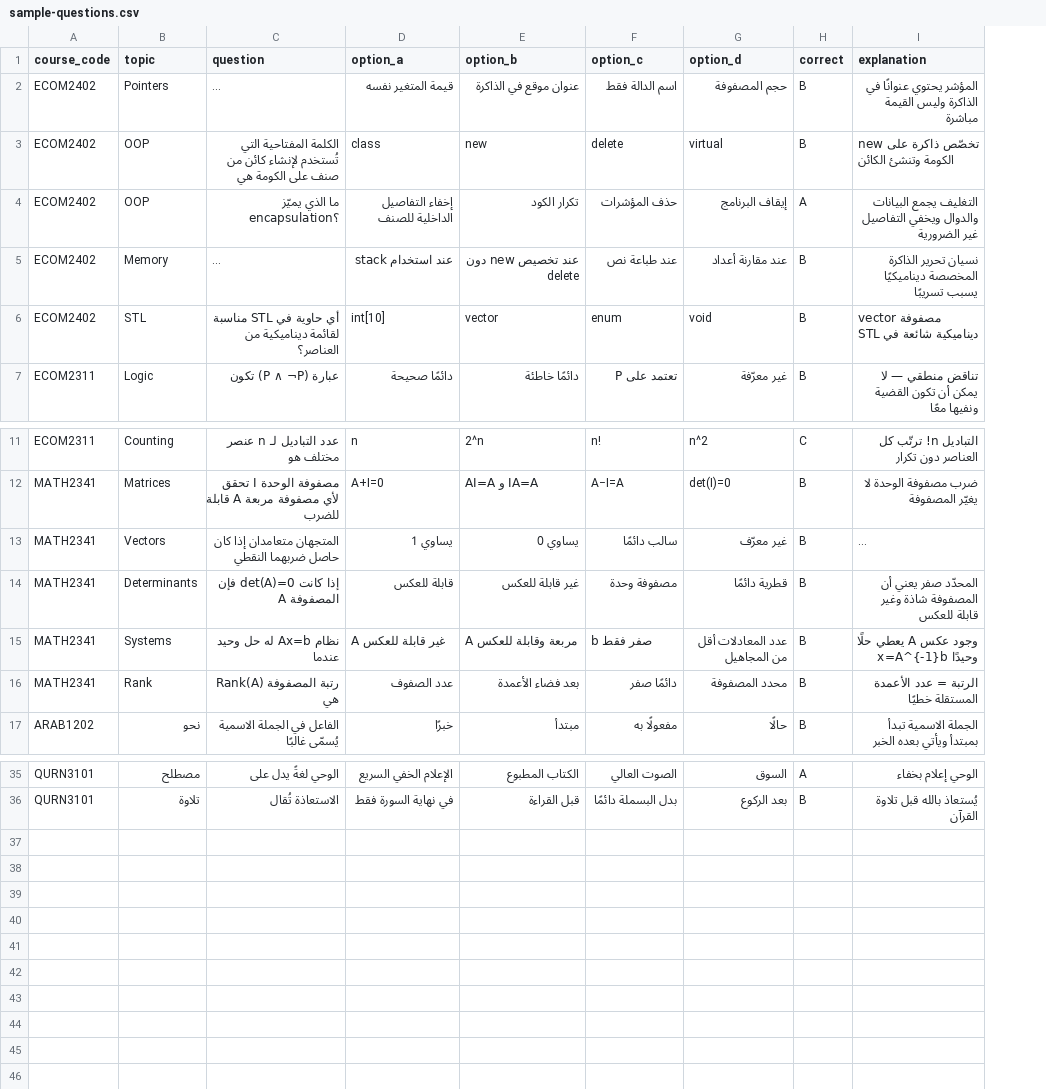
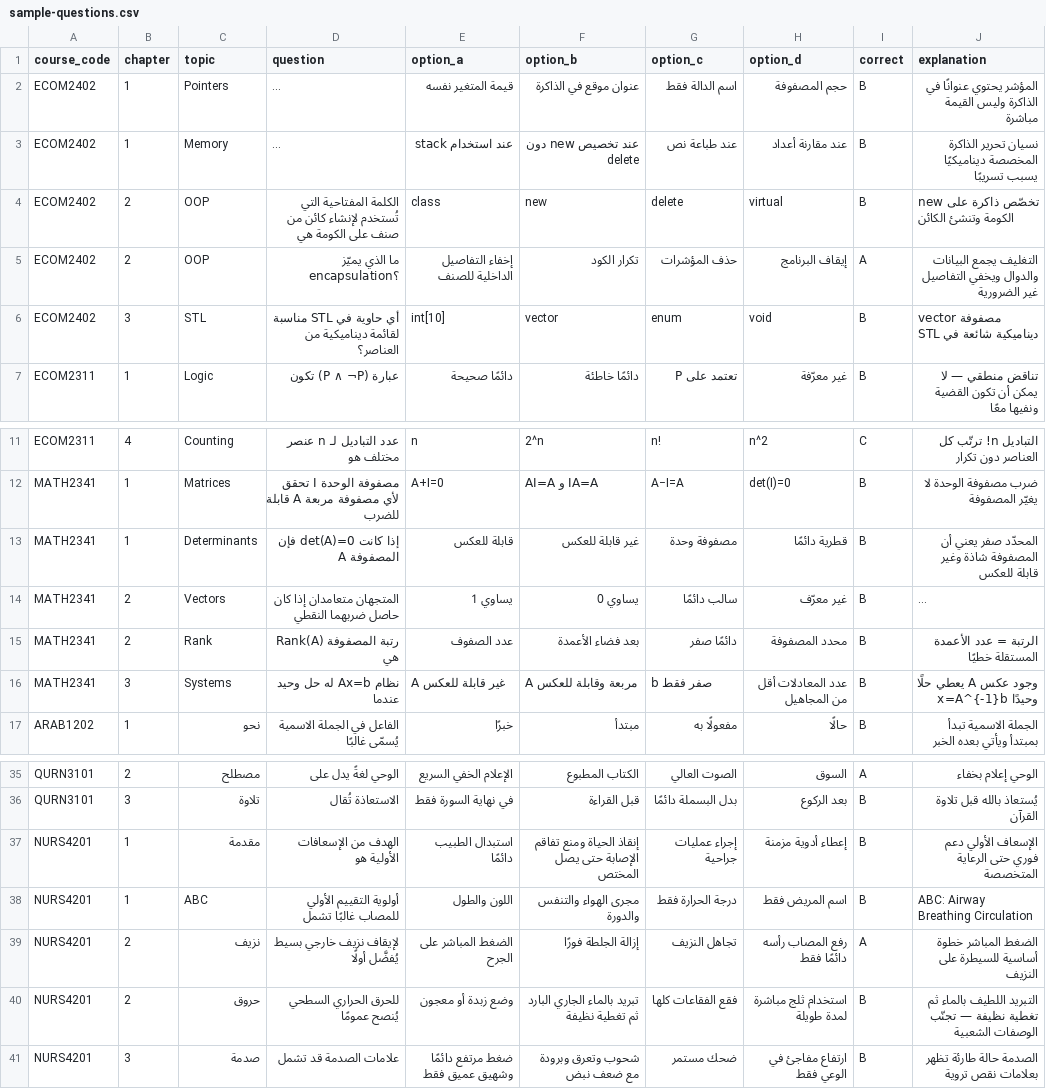
Before and after one commit to Ashraf845/gazameel, a CSV file: public/sample-questions.csv, drawn as a sheet; only a part is shown, gaps mark what is left out; long unchanged cells end in …; addresses are those after the commit; the diff names each change by its address in the sheet, - before the commit and + after, or states it on an @@ line.

```diff
--- a/public/sample-questions.csv
+++ b/public/sample-questions.csv
+column B (chapter), row 2: 1; rows 4-7: 2 | 2 | 3 | 1; rows 11-12: 4 | 1; row 14: 2; rows 16-17: 3 | 1; rows 35-36: 2 | 3
@@ row 5 moved to row 3: ECOM2402 @@
@@ row 14 moved to row 13: MATH2341 @@
@@ row 16 moved to row 15: MATH2341 @@
+row 37: NURS4201 | 1 | مقدمة | الهدف من الإسعافات الأولية هو | استبدال الطبيب دائمًا | إنقاذ الحياة ومنع تفاقم الإصابة حتى يصل المختص | إجراء عمليات جراحية | إعطاء أدوية مزمنة | B | الإسعاف الأولي دعم فوري حتى الرعاية المتخصصة
+row 38: NURS4201 | 1 | ABC | أولوية التقييم الأولي للمصاب غالبًا تشمل | اللون والطول | مجرى الهواء والتنفس والدورة | درجة الحرارة فقط | اسم المريض فقط | B | ABC: Airway Breathing Circulation
+row 39: NURS4201 | 2 | نزيف | لإيقاف نزيف خارجي بسيط يُفضَّل أولًا | الضغط المباشر على الجرح | إزالة الجلطة فورًا | تجاهل النزيف | رفع المصاب رأسه دائمًا فقط | A | الضغط المباشر خطوة أساسية للسيطرة على النزيف
+row 40: NURS4201 | 2 | حروق | للحرق الحراري السطحي يُنصح عمومًا | وضع زبدة أو معجون | تبريد بالماء الجاري البارد ثم تغطية نظيفة | فقع الفقاعات كلها | استخدام ثلج مباشرة لمدة طويلة | B | التبريد اللطيف بالماء ثم تغطية نظيفة — تجنّب الوصفات الشعبية
+row 41: NURS4201 | 3 | صدمة | علامات الصدمة قد تشمل | ضغط مرتفع دائمًا وشهيق عميق فقط | شحوب وتعرق وبرودة مع ضعف نبض | ضحك مستمر | ارتفاع مفاجئ في الوعي فقط | B | الصدمة حالة طارئة تظهر بعلامات نقص تروية
```
Also changed, not shown: 27 other files.
